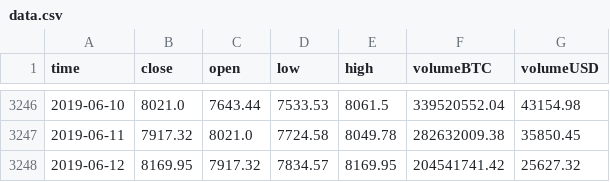
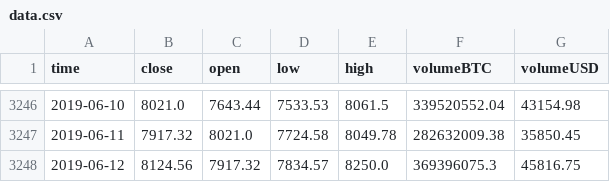
Before and after one commit to andreimari/LSTM-BTC, a CSV file: Code/Data/data.csv (was Data/data.csv), drawn as a sheet; only a part is shown, gaps mark what is left out.

```diff
--- a/Data/data.csv
+++ b/Code/Data/data.csv
@@ -3247,2 +3247,2 @@ time,close,open,low,high,volumeBTC,volumeUSD
 2019-06-11,7917.32,8021.0,7724.58,8049.78,282632009.38,35850.45
-2019-06-12,8169.95,7917.32,7834.57,8169.95,204541741.42,25627.32
+2019-06-12,8124.56,7917.32,7834.57,8250.0,369396075.3,45816.75
```
Also changed, not shown: 13 other files.
